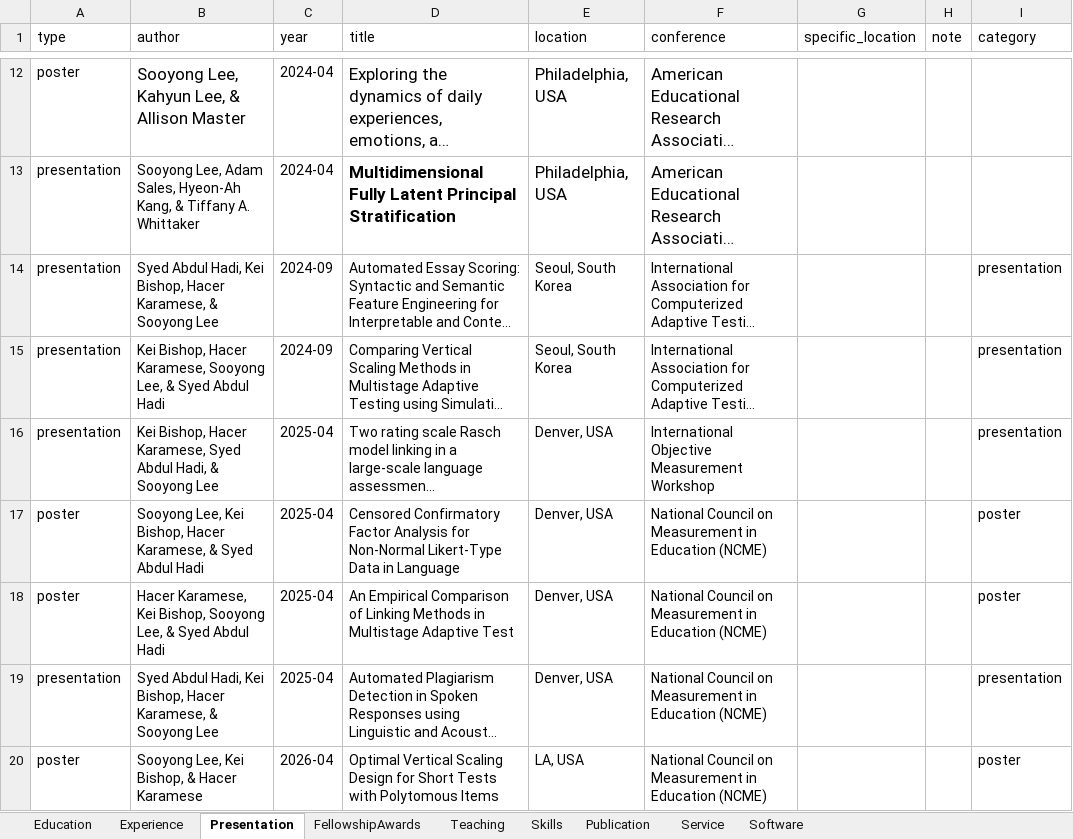
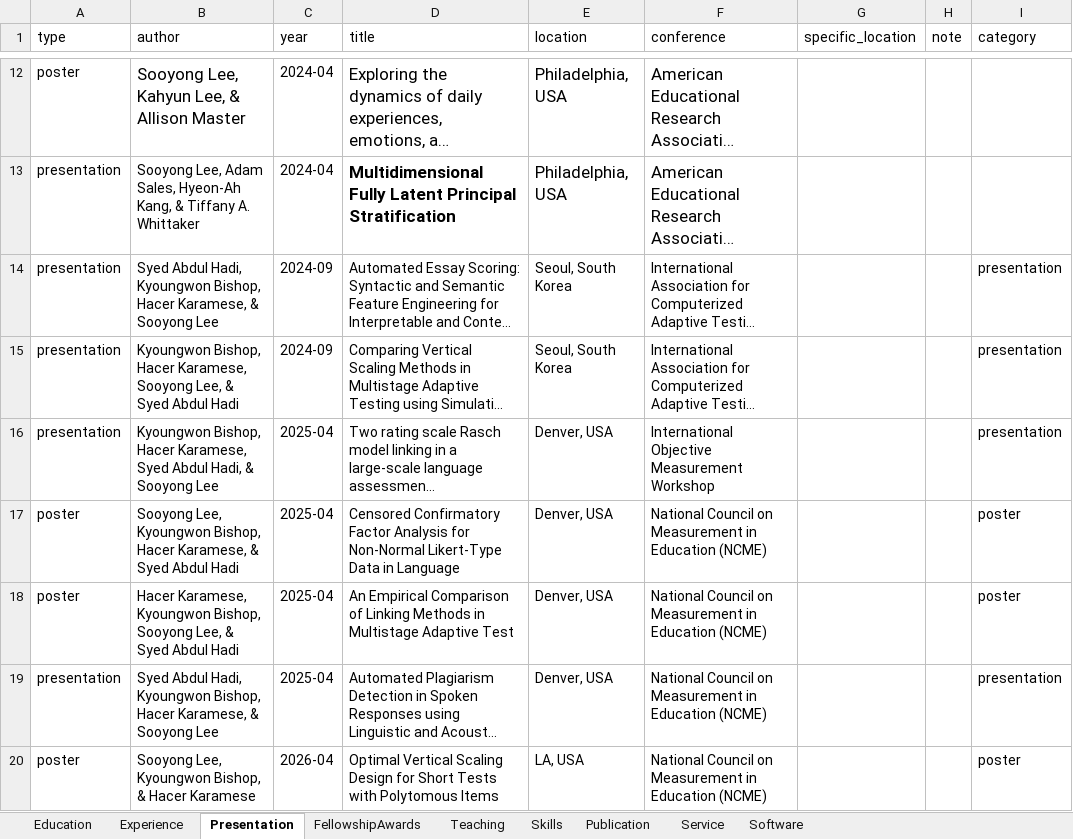
Before and after one commit to sooyongl/sylcv, an Excel workbook: data/CV_infolist.xlsx, sheet Presentation, drawn as a sheet; only a part is shown, gaps mark what is left out; long unchanged cells end in …; values as stored, in another font and other column widths than the file's, no borders; the diff names each change by its address in the sheet, - before the commit and + after, or states it on an @@ line.

```diff
--- a/data/CV_infolist.xlsx (sheet Presentation)
+++ b/data/CV_infolist.xlsx (sheet Presentation)
-B14 (author): …Abdul Hadi, Kei Bishop, Hacer…
+B14 (author): …Abdul Hadi, Kyoungwon Bishop, Hacer…
-B15 (author): Kei Bishop, Hacer…
+B15 (author): Kyoungwon Bishop, Hacer…
-B16 (author): Kei Bishop, Hacer…
+B16 (author): Kyoungwon Bishop, Hacer…
-B17 (author): Sooyong Lee, Kei Bishop, Hacer…
+B17 (author): Sooyong Lee, Kyoungwon Bishop, Hacer…
-B18 (author): Hacer Karamese, Kei Bishop, Sooyong…
+B18 (author): Hacer Karamese, Kyoungwon Bishop, Sooyong…
-B19 (author): …Abdul Hadi, Kei Bishop, Hacer…
+B19 (author): …Abdul Hadi, Kyoungwon Bishop, Hacer…
-B20 (author): Sooyong Lee, Kei Bishop, & Hacer Karamese
+B20 (author): Sooyong Lee, Kyoungwon Bishop, & Hacer Karamese
```
Also changed, not shown: sheet Publication.
